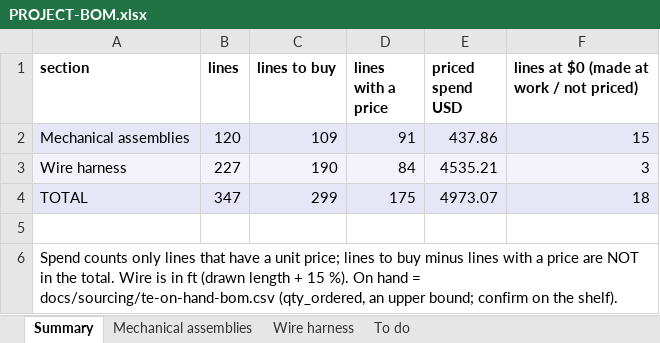
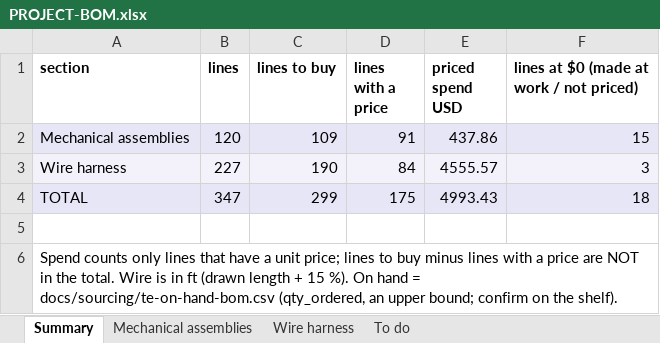
Before and after one commit to living-relation/st185-link-ecu-config, an Excel workbook: docs/sourcing/PROJECT-BOM.xlsx, sheet Summary, drawn as a sheet; values as stored, in another font and other column widths than the file's, no borders; the diff names each change by its address in the sheet, - before the commit and + after, or states it on an @@ line.

```diff
--- a/docs/sourcing/PROJECT-BOM.xlsx (sheet Summary)
+++ b/docs/sourcing/PROJECT-BOM.xlsx (sheet Summary)
-E3 (priced spend USD): 4535.21
+E3 (priced spend USD): 4555.57
-E4 (priced spend USD): 4973.07
+E4 (priced spend USD): 4993.43
```
Also changed, not shown: sheet Wire harness, docs/harness/wirelists/ST185-AB-cabin-wirelist.xlsx, docs/harness/wirelists/ST185-AB-engine-wirelist.xlsx, 23 other files.
